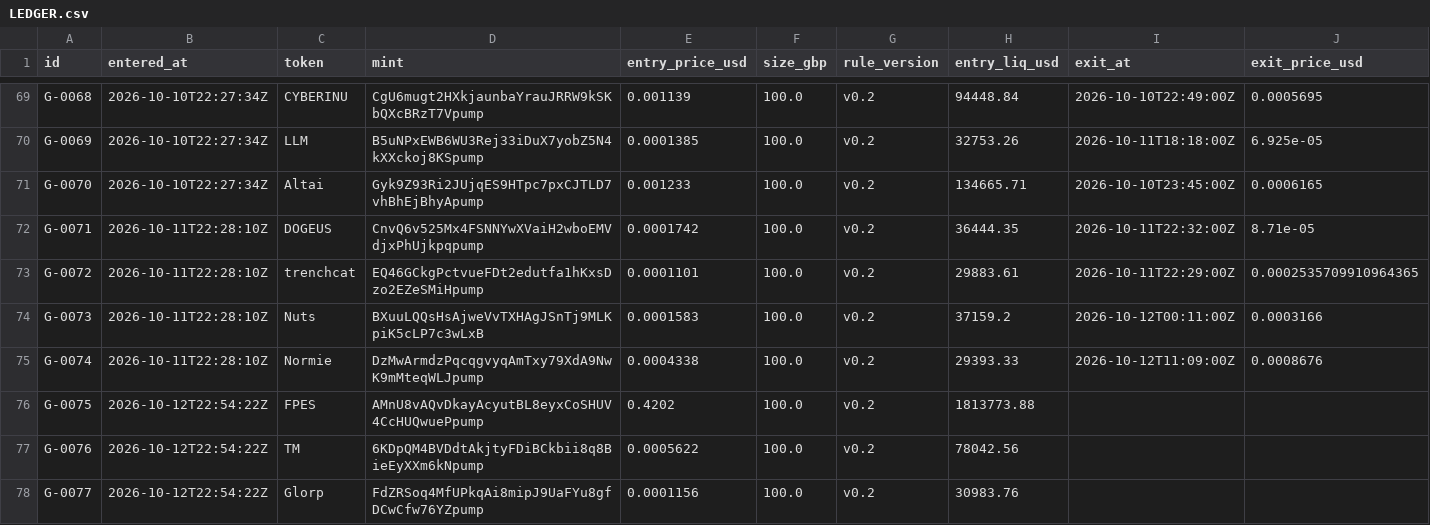
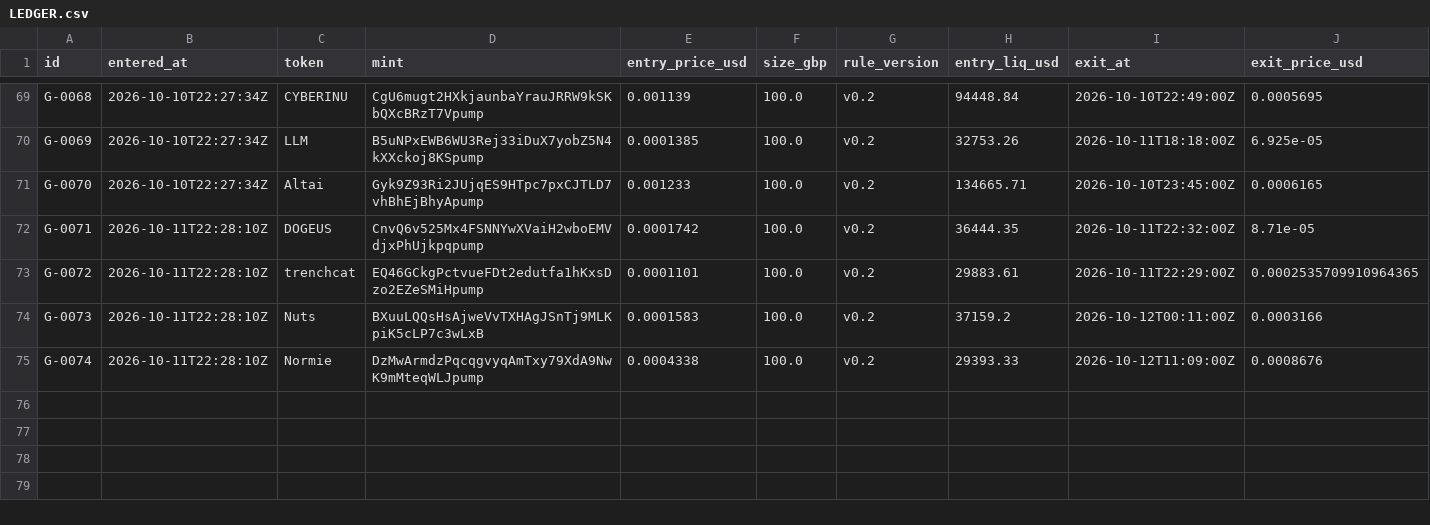
Before and after one commit to triton-xxix/proteus-lab, a CSV file: grinder/LEDGER.csv, drawn as a sheet; only a part is shown, gaps mark what is left out; rows hold the shown columns only; the diff names each change by its address in the sheet, - before the commit and + after, or states it on an @@ line.

```diff
--- a/grinder/LEDGER.csv
+++ b/grinder/LEDGER.csv
-row 76: G-0075 | 2026-10-12T22:54:22Z | FPES | AMnU8vAQvDkayAcyutBL8eyxCoSHUV4CcHUQwuePpump | 0.4202 | 100.0 | v0.2 | 1813773.88
-row 77: G-0076 | 2026-10-12T22:54:22Z | TM | 6KDpQM4BVDdtAkjtyFDiBCkbii8q8BieEyXXm6kNpump | 0.0005622 | 100.0 | v0.2 | 78042.56
-row 78: G-0077 | 2026-10-12T22:54:22Z | Glorp | FdZRSoq4MfUPkqAi8mipJ9UaFYu8gfDCwCfw76YZpump | 0.0001156 | 100.0 | v0.2 | 30983.76
```
Also changed, not shown: 5 other files.
